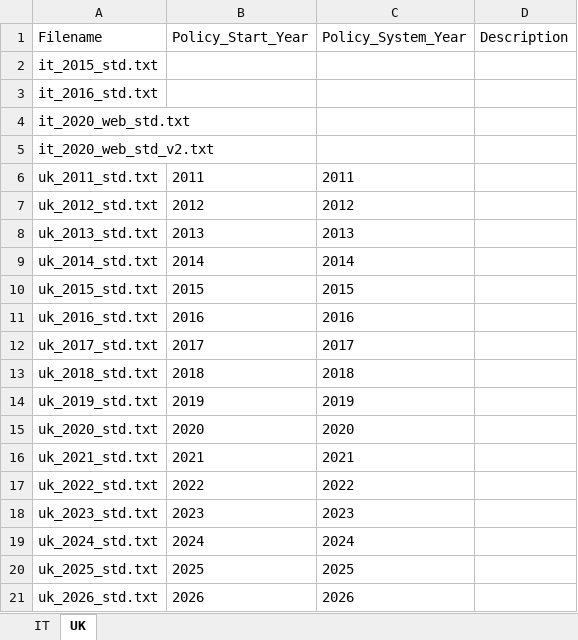
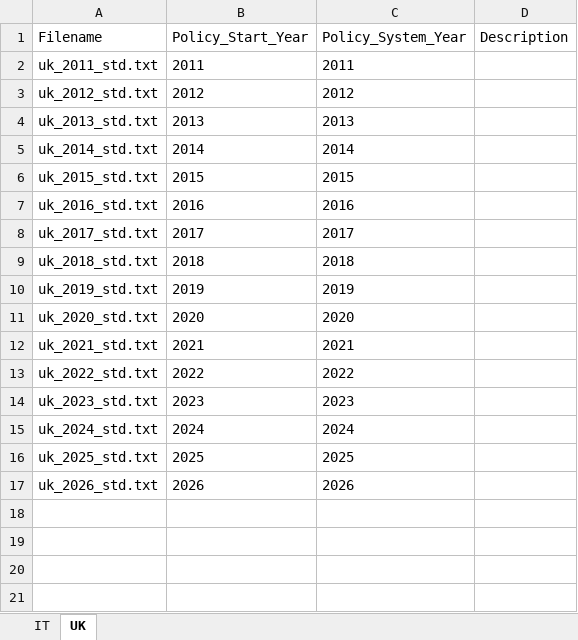
Before and after one commit to centreformicrosimulation/SimPaths, an Excel workbook: input/EUROMODpolicySchedule.xlsx, sheet UK, drawn as a sheet; values as stored, in another font and other column widths than the file's, no borders; the diff names each change by its address in the sheet, - before the commit and + after, or states it on an @@ line.

Commit message:
update input data

```diff
--- a/input/EUROMODpolicySchedule.xlsx (sheet UK)
+++ b/input/EUROMODpolicySchedule.xlsx (sheet UK)
-row 2: it_2015_std.txt
-row 3: it_2016_std.txt
-row 4: it_2020_web_std.txt
-row 5: it_2020_web_std_v2.txt
```
Also changed, not shown: input/DatabaseCountryYear.xlsx, 20 other files.
